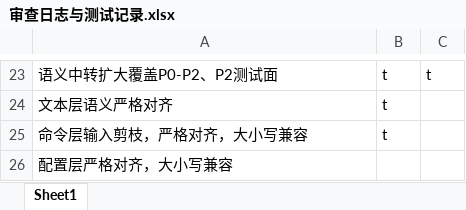
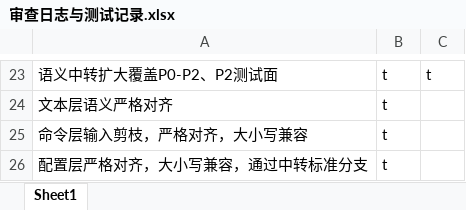
Before and after one commit to makomi-1/redstonelink-makomi, an Excel workbook: docs_dev/审查日志与测试记录.xlsx, sheet Sheet1, drawn as a sheet; only a part is shown, gaps mark what is left out; values as stored, in another font and other column widths than the file's, no borders; removed rows and columns are numbered as before the commit, all else as after; the diff names each change by its address in the sheet, - before the commit and + after, or states it on an @@ line.

Commit message:
h.材质更新v0.5+0.1/配置层对齐 - 配置层严格对齐，大小写兼容，通过中转标准分支

```diff
--- a/docs_dev/审查日志与测试记录.xlsx (sheet Sheet1)
+++ b/docs_dev/审查日志与测试记录.xlsx (sheet Sheet1)
-row 26: 配置层严格对齐，大小写兼容
+row 26: 配置层严格对齐，大小写兼容，通过中转标准分支 | t
```
Also changed, not shown: 9 other files.
